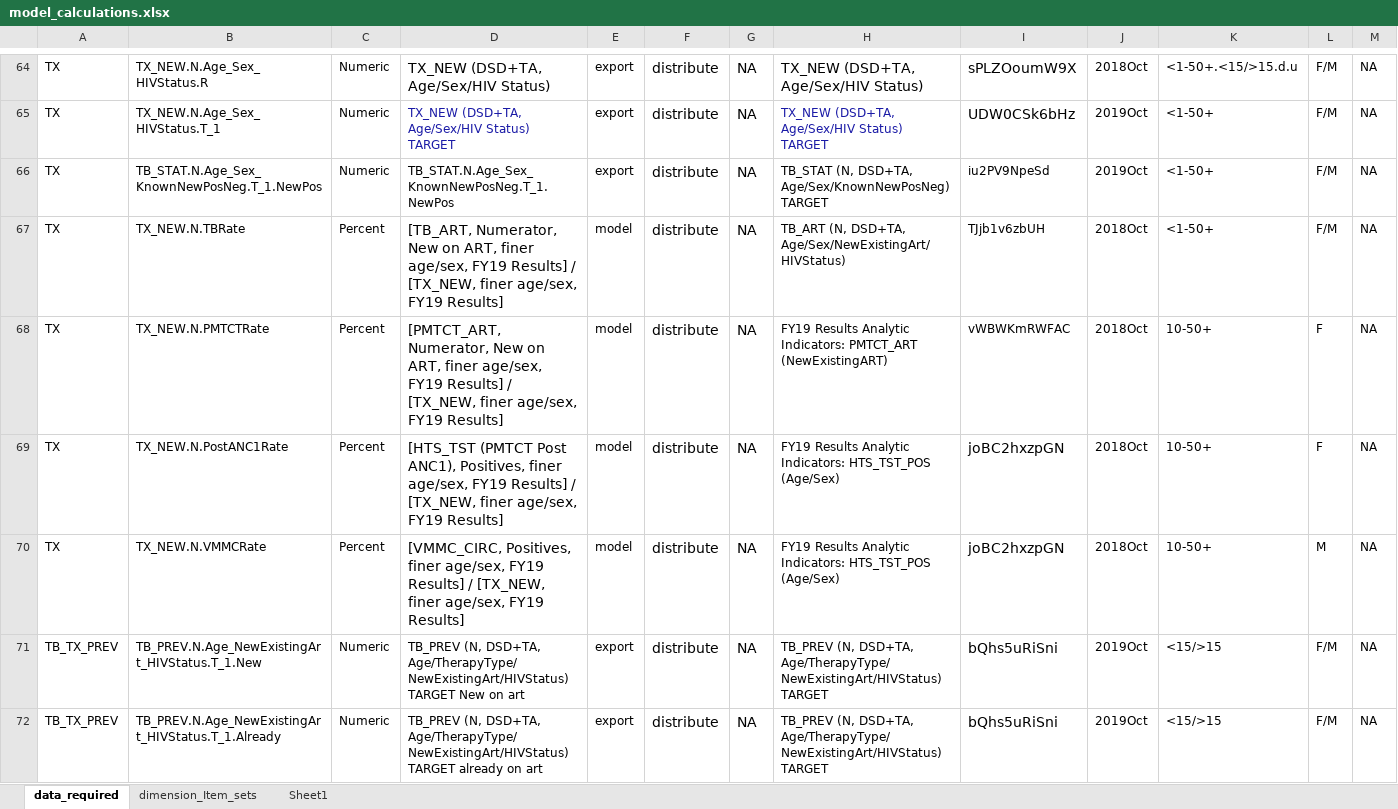
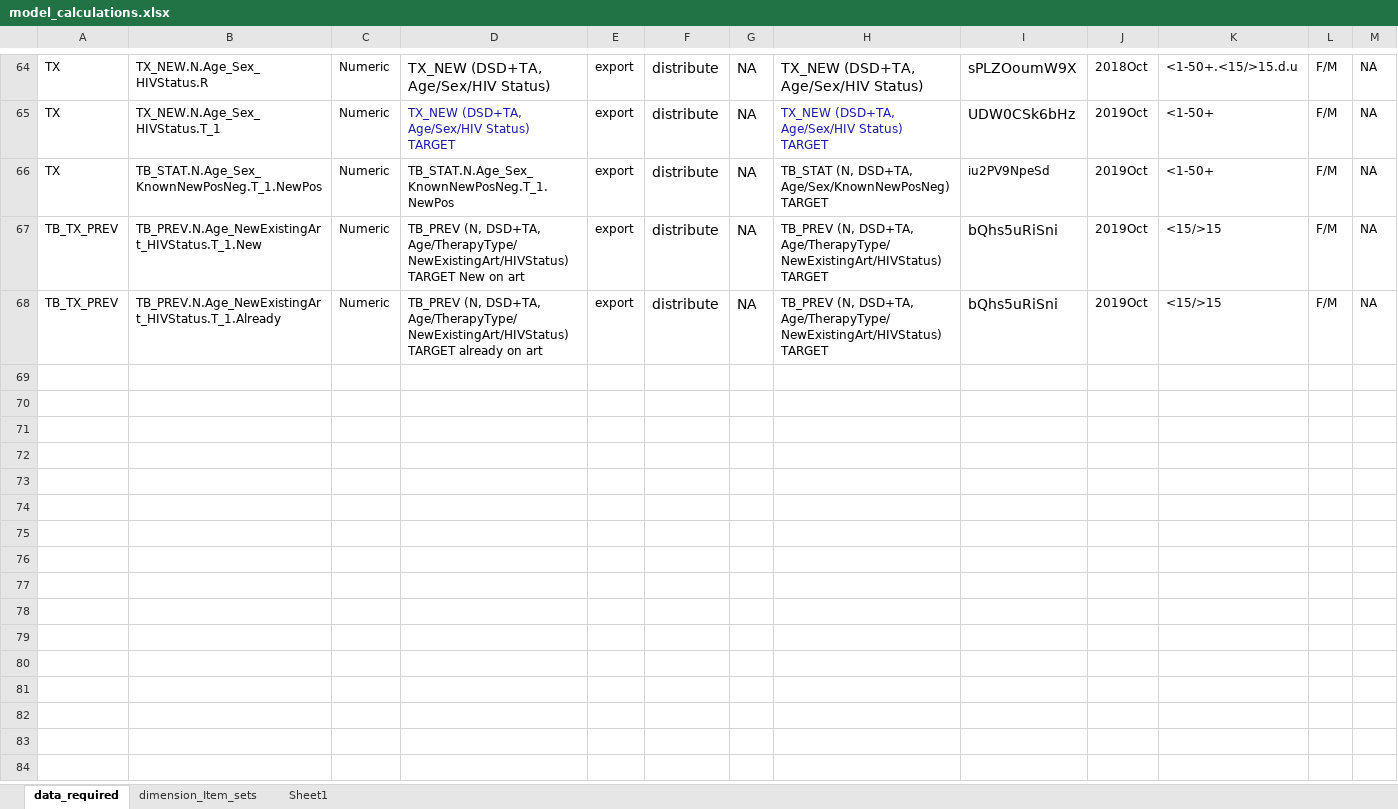
Before and after one commit to pepfar-datim/data-pack-commons, an Excel workbook: data-raw/model_calculations/model_calculations.xlsx, sheet data_required, drawn as a sheet; only a part is shown, gaps mark what is left out; values as stored, in another font and other column widths than the file's, no borders; rows hold the shown columns only; the diff names each change by its address in the sheet, - before the commit and + after, or states it on an @@ line.

```diff
--- a/data-raw/model_calculations/model_calculations.xlsx (sheet data_required)
+++ b/data-raw/model_calculations/model_calculations.xlsx (sheet data_required)
-row 67: TX | TX_NEW.N.TBRate | Percent | [TB_ART, Numerator, New on ART, finer age/sex, FY19 Results] / [TX_NEW, finer age/sex, FY19 Results] | model | distribute | NA | TB_ART (N, DSD+TA, Age/Sex/NewExistingArt/HIVStatus) | TJjb1v6zbUH | 2018Oct | <1-50+ | F/M | NA
-row 68: TX | TX_NEW.N.PMTCTRate | Percent | [PMTCT_ART, Numerator, New on ART, finer age/sex, FY19 Results] / [TX_NEW, finer age/sex, FY19 Results] | model | distribute | NA | FY19 Results Analytic Indicators: PMTCT_ART (NewExistingART) | vWBWKmRWFAC | 2018Oct | 10-50+ | F | NA
-row 69: TX | TX_NEW.N.PostANC1Rate | Percent | [HTS_TST (PMTCT Post ANC1), Positives, finer age/sex, FY19 Results] / [TX_NEW, finer age/sex, FY19 Results] | model | distribute | NA | FY19 Results Analytic Indicators: HTS_TST_POS (Age/Sex) | joBC2hxzpGN | 2018Oct | 10-50+ | F | NA
-row 70: TX | TX_NEW.N.VMMCRate | Percent | [VMMC_CIRC, Positives, finer age/sex, FY19 Results] / [TX_NEW, finer age/sex, FY19 Results] | model | distribute | NA | FY19 Results Analytic Indicators: HTS_TST_POS (Age/Sex) | joBC2hxzpGN | 2018Oct | 10-50+ | M | NA
```
Also changed, not shown: sheet dimension_Item_sets, formulas that keep their value, 2 other files.
